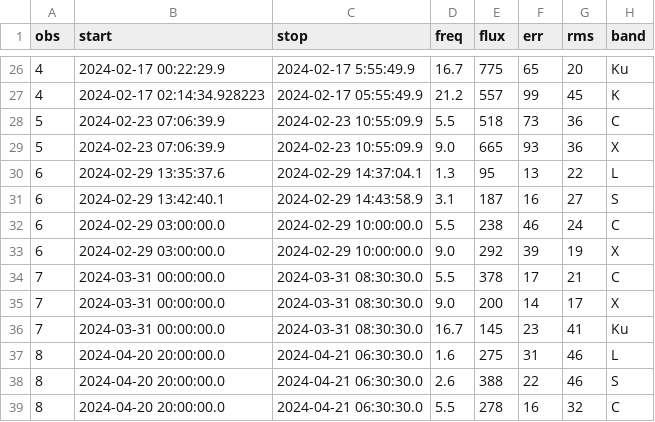
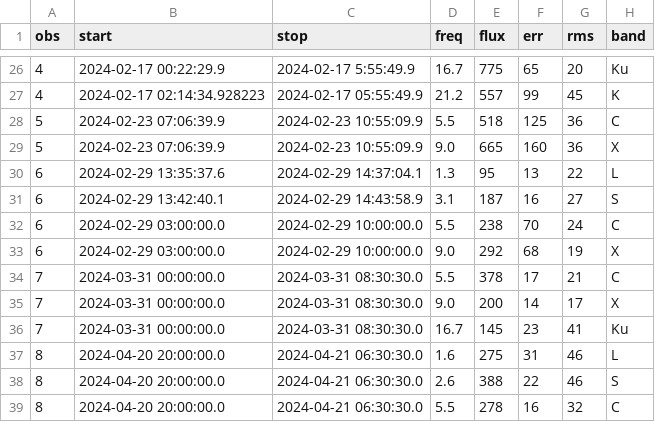
Before and after one commit to dentalfloss1/grb240205b, a CSV file: grbmeas.csv, drawn as a sheet; only a part is shown, gaps mark what is left out.

```diff
--- a/grbmeas.csv
+++ b/grbmeas.csv
@@ -27,8 +27,8 @@ obs,start,stop,freq,flux,err,rms,band
 4,2024-02-17 02:14:34.928223,2024-02-17 05:55:49.9,21.2,557,99,45,K
-5,2024-02-23 07:06:39.9,2024-02-23 10:55:09.9,5.5,518,73,36,C
-5,2024-02-23 07:06:39.9,2024-02-23 10:55:09.9,9.0,665,93,36,X
+5,2024-02-23 07:06:39.9,2024-02-23 10:55:09.9,5.5,518,125,36,C
+5,2024-02-23 07:06:39.9,2024-02-23 10:55:09.9,9.0,665,160,36,X
 6,2024-02-29 13:35:37.6,2024-02-29 14:37:04.1,1.3,95,13,22,L
 6,2024-02-29 13:42:40.1,2024-02-29 14:43:58.9,3.1,187,16,27,S
-6,2024-02-29 03:00:00.0,2024-02-29 10:00:00.0,5.5,238,46,24,C
-6,2024-02-29 03:00:00.0,2024-02-29 10:00:00.0,9.0,292,39,19,X
+6,2024-02-29 03:00:00.0,2024-02-29 10:00:00.0,5.5,238,70,24,C
+6,2024-02-29 03:00:00.0,2024-02-29 10:00:00.0,9.0,292,68,19,X
 7,2024-03-31 00:00:00.0,2024-03-31 08:30:30.0,5.5,378,17,21,C
```
Also changed, not shown: 1 other file.
